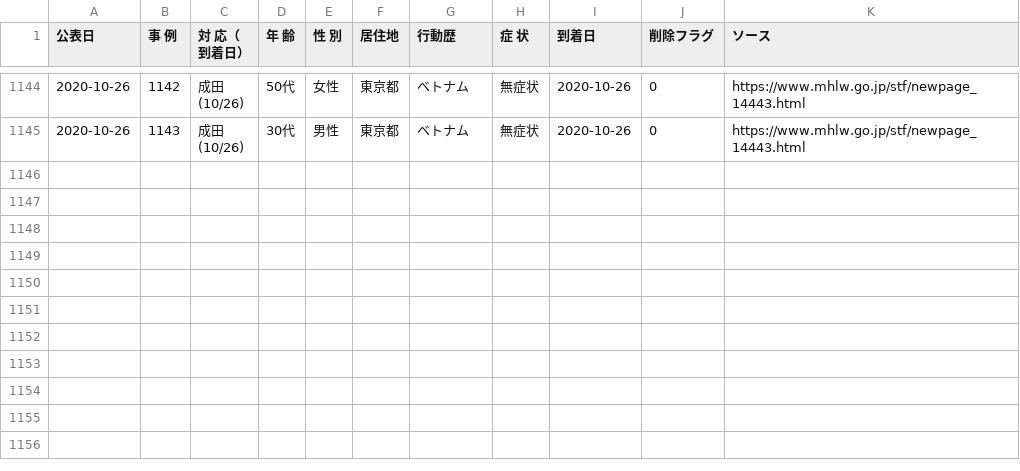
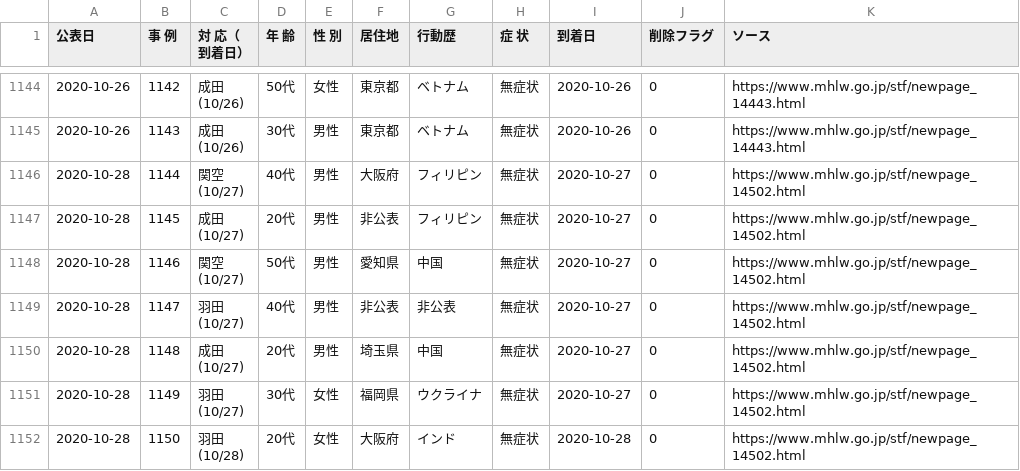
Before and after one commit to CalicoKater/covid-19, a CSV file: airport_quarantine_detail.csv, drawn as a sheet; only a part is shown, gaps mark what is left out.

Commit message:
airport update

```diff
--- a/airport_quarantine_detail.csv
+++ b/airport_quarantine_detail.csv
@@ -2273 +2273,15 @@
 (10/26)","30代","男性","東京都","ベトナム","無症状",2020-10-26,0,https://www.mhlw.go.jp/stf/newpage_14443.html
+2020-10-28,1144,"関空
+(10/27)","40代","男性","大阪府","フィリピン","無症状",2020-10-27,0,https://www.mhlw.go.jp/stf/newpage_14502.html
+2020-10-28,1145,"成田
+(10/27)","20代","男性","非公表","フィリピン","無症状",2020-10-27,0,https://www.mhlw.go.jp/stf/newpage_14502.html
+2020-10-28,1146,"関空
+(10/27)","50代","男性","愛知県","中国","無症状",2020-10-27,0,https://www.mhlw.go.jp/stf/newpage_14502.html
+2020-10-28,1147,"羽田
+(10/27)","40代","男性","非公表","非公表","無症状",2020-10-27,0,https://www.mhlw.go.jp/stf/newpage_14502.html
+2020-10-28,1148,"成田
+(10/27)","20代","男性","埼玉県","中国","無症状",2020-10-27,0,https://www.mhlw.go.jp/stf/newpage_14502.html
+2020-10-28,1149,"羽田
+(10/27)","30代","女性","福岡県","ウクライナ","無症状",2020-10-27,0,https://www.mhlw.go.jp/stf/newpage_14502.html
+2020-10-28,1150,"羽田
+(10/28)","20代","女性","大阪府","インド","無症状",2020-10-28,0,https://www.mhlw.go.jp/stf/newpage_14502.html
```
Also changed, not shown: airport_pcr_test_daily.csv, airport_quarantine.csv, 7 other files.
